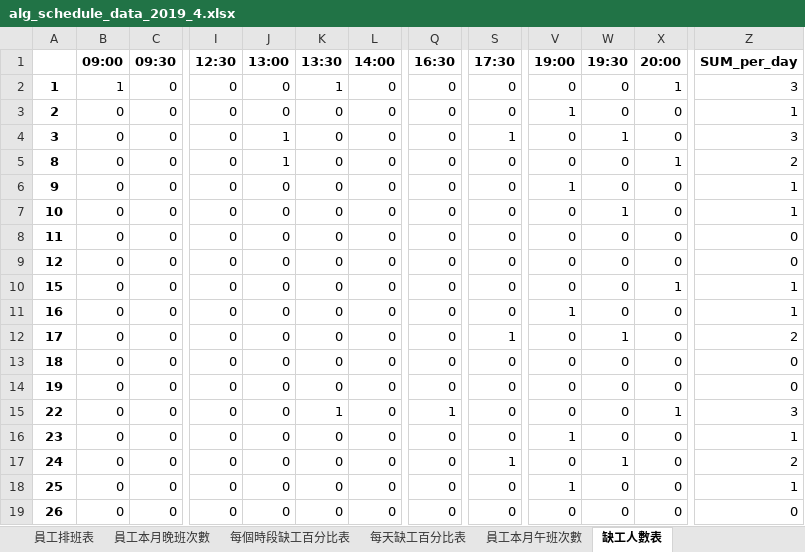
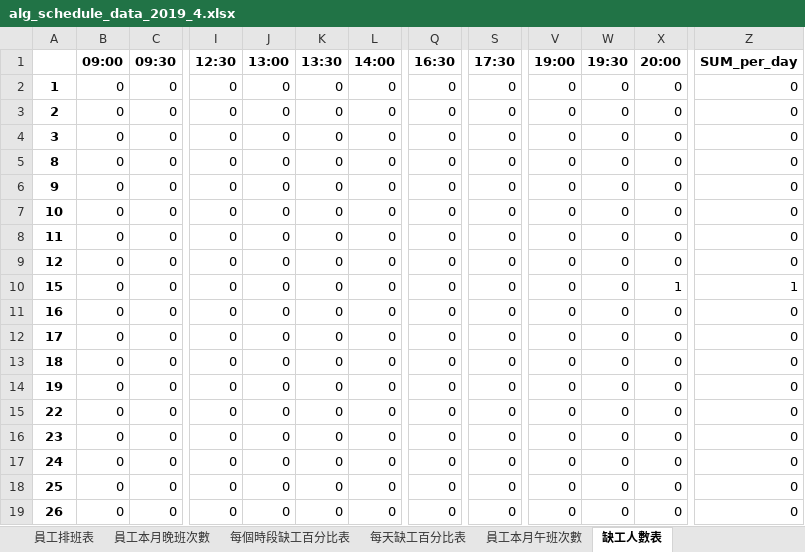
Before and after one commit to h920032/IM_project_alg, an Excel workbook: alg_schedule_data_2019_4.xlsx, sheet 缺工人數表, drawn as a sheet; only a part is shown, gaps mark what is left out; values as stored, in another font and other column widths than the file's, no borders; the diff covers the shown part only; the diff names each change by its address in the sheet, - before the commit and + after, or states it on an @@ line.

```diff
--- a/alg_schedule_data_2019_4.xlsx (sheet 缺工人數表)
+++ b/alg_schedule_data_2019_4.xlsx (sheet 缺工人數表)
-B2 (09:00): 1
+B2 (09:00): 0
-K2 (13:30): 1
+K2 (13:30): 0
-X2 (20:00): 1
+X2 (20:00): 0
-Z2 (SUM_per_day): 3
+Z2 (SUM_per_day): 0
-V3 (19:00): 1
+V3 (19:00): 0
-Z3 (SUM_per_day): 1
+Z3 (SUM_per_day): 0
-J4:J5 (13:00): 1
+J4:J5 (13:00): 0
-S4 (17:30): 1
+S4 (17:30): 0
-W4 (19:30): 1
+W4 (19:30): 0
-Z4 (SUM_per_day): 3
+Z4 (SUM_per_day): 0
-X5 (20:00): 1
+X5 (20:00): 0
-Z5 (SUM_per_day): 2
+Z5 (SUM_per_day): 0
-V6 (19:00): 1
+V6 (19:00): 0
-Z6:Z7 (SUM_per_day): 1
+Z6:Z7 (SUM_per_day): 0
-W7 (19:30): 1
+W7 (19:30): 0
-V11 (19:00): 1
+V11 (19:00): 0
-Z11 (SUM_per_day): 1
+Z11 (SUM_per_day): 0
-S12 (17:30): 1
+S12 (17:30): 0
-W12 (19:30): 1
+W12 (19:30): 0
-Z12 (SUM_per_day): 2
+Z12 (SUM_per_day): 0
-K15 (13:30): 1
+K15 (13:30): 0
-Q15 (16:30): 1
+Q15 (16:30): 0
-X15 (20:00): 1
+X15 (20:00): 0
-Z15 (SUM_per_day): 3
+Z15 (SUM_per_day): 0
-V16 (19:00): 1
+V16 (19:00): 0
-Z16 (SUM_per_day): 1
+Z16 (SUM_per_day): 0
-S17 (17:30): 1
+S17 (17:30): 0
-W17 (19:30): 1
+W17 (19:30): 0
-Z17 (SUM_per_day): 2
+Z17 (SUM_per_day): 0
-V18 (19:00): 1
+V18 (19:00): 0
-Z18 (SUM_per_day): 1
+Z18 (SUM_per_day): 0
```
Also changed, not shown: 13 edited cells elsewhere in this sheet, sheet 員工排班表, sheet 員工每週有哪幾種休息時間, sheet 員工本月晚班次數, sheet 員工本月午班次數, sheet 每天缺工百分比表, sheet 每個時段缺工百分比表, 4 other files.
